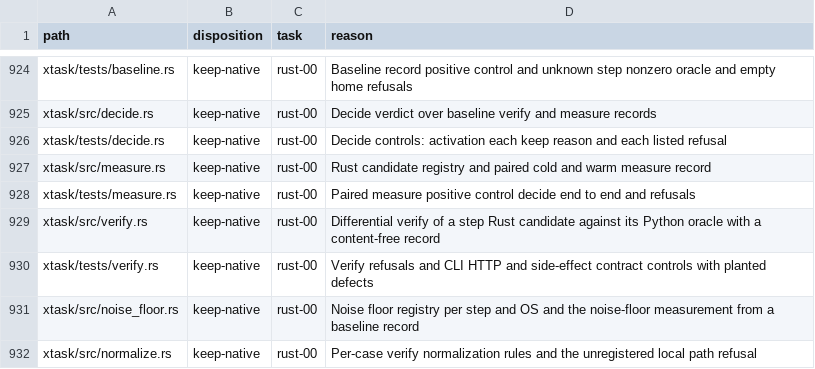
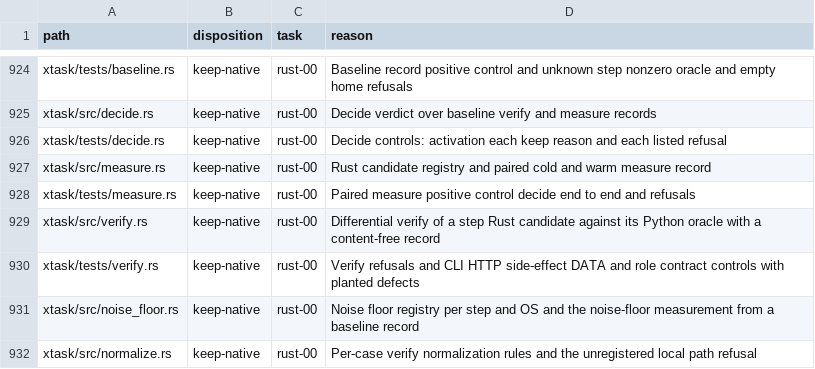
Before and after one commit to fyodoriv/careerbrew, a CSV file: docs/plans/2026-11-01-rust-code-inventory.csv, drawn as a sheet; only a part is shown, gaps mark what is left out.

```diff
--- a/docs/plans/2026-11-01-rust-code-inventory.csv
+++ b/docs/plans/2026-11-01-rust-code-inventory.csv
@@ -929,3 +929,3 @@ xtask/tests/measure.rs,keep-native,rust-00,Paired measure positive control decid
 xtask/src/verify.rs,keep-native,rust-00,Differential verify of a step Rust candidate against its Python oracle with a content-free record
-xtask/tests/verify.rs,keep-native,rust-00,Verify refusals and CLI HTTP and side-effect contract controls with planted defects
+xtask/tests/verify.rs,keep-native,rust-00,Verify refusals and CLI HTTP side-effect DATA and role contract controls with planted defects
 xtask/src/noise_floor.rs,keep-native,rust-00,Noise floor registry per step and OS and the noise-floor measurement from a baseline record
```
Also changed, not shown: 4 other files.
